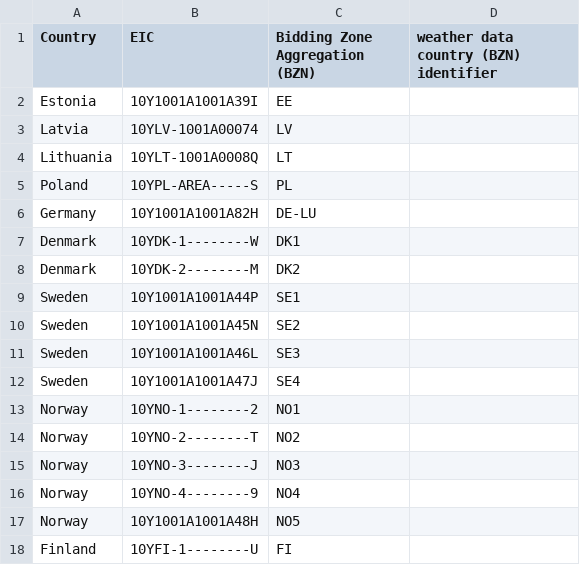
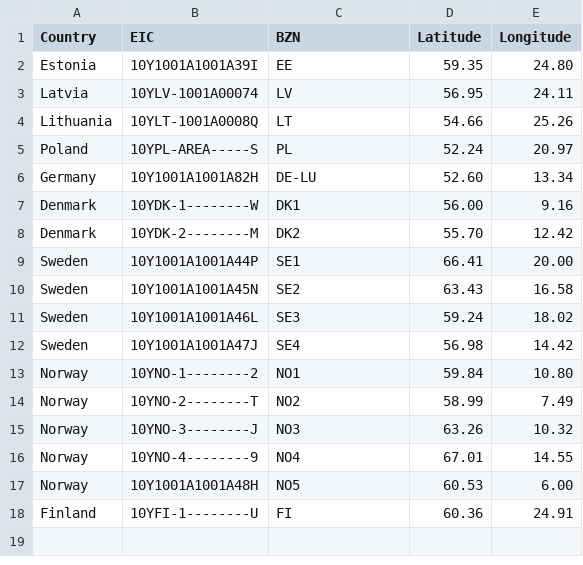
Before and after one commit to DaveKase/DataEngineeringProjectGroup09, a CSV file: PROTO/config_files/country_code_mapper.csv, drawn as a sheet; removed rows and columns are numbered as before the commit, all else as after; the diff names each change by its address in the sheet, - before the commit and + after, or states it on an @@ line.

Commit message:
Weather updates to configuration files

```diff
--- a/PROTO/config_files/country_code_mapper.csv
+++ b/PROTO/config_files/country_code_mapper.csv
-column D, row 1: weather data country (BZN) identifier
+column D (Latitude), rows 2-18: 59.35 | 56.95 | 54.66 | 52.24 | 52.60 | 56.00 | 55.70 | 66.41 | 63.43 | 59.24 | 56.98 | 59.84 | 58.99 | 63.26 | 67.01 | 60.53 | 60.36
+column E (Longitude), rows 2-18: 24.80 | 24.11 | 25.26 | 20.97 | 13.34 | 9.16 | 12.42 | 20.00 | 16.58 | 18.02 | 14.42 | 10.80 | 7.49 | 10.32 | 14.55 | 6.00 | 24.91
-C1: Bidding Zone Aggregation (BZN)
+C1: BZN
```
Also changed, not shown: 4 other files.
